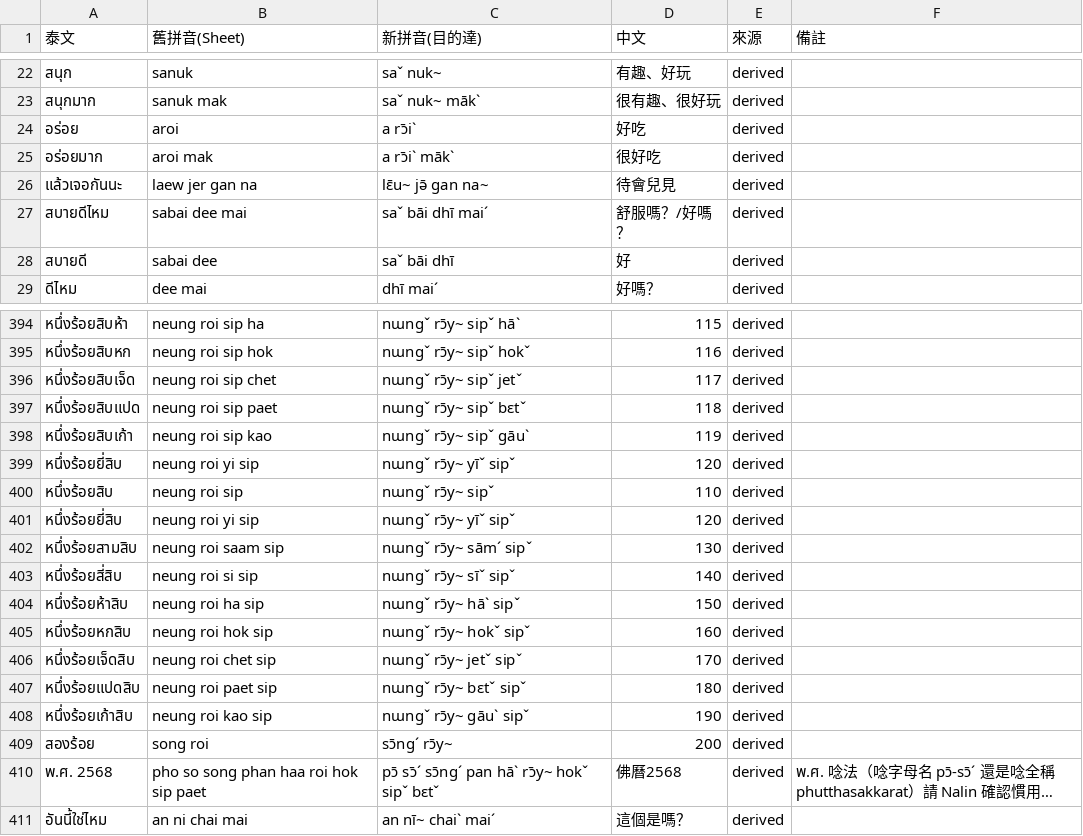
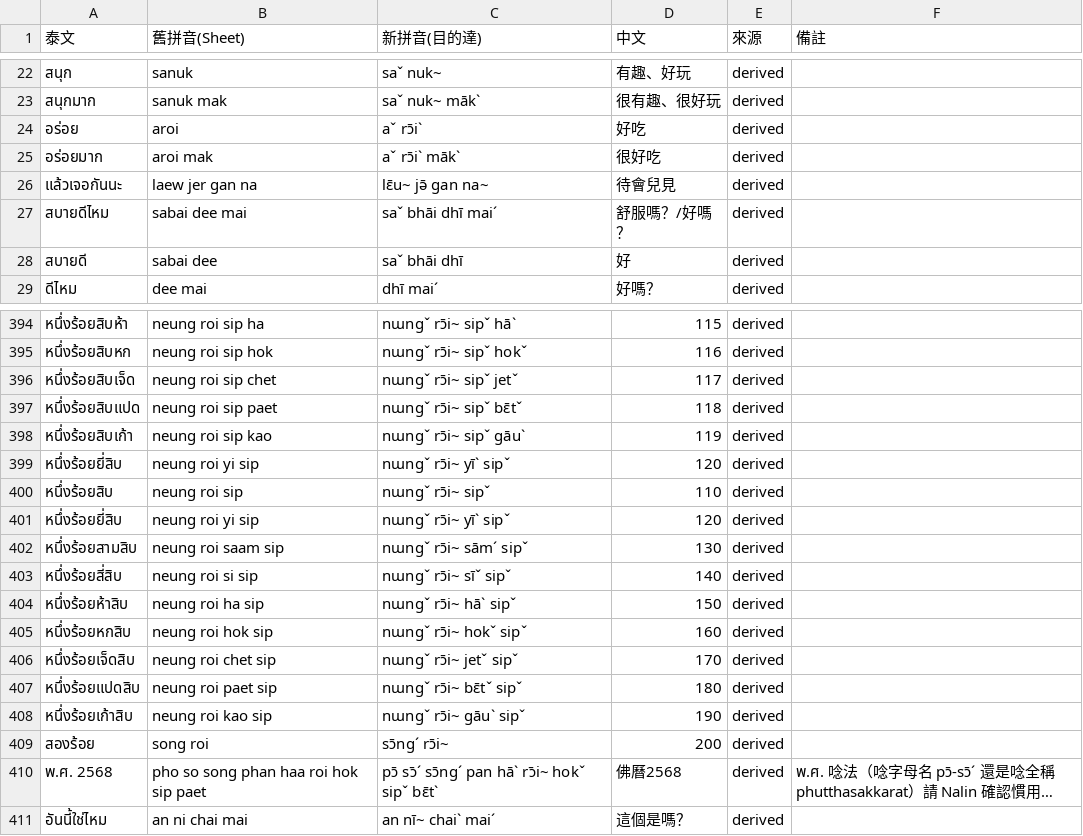
Before and after one commit to lthfilmstudio/thai-review, a TSV file: docs/初1-pilot.tsv, drawn as a sheet; only a part is shown, gaps mark what is left out; long unchanged cells end in …; the diff covers the shown part only; the diff names each change by its address in the sheet, - before the commit and + after, or states it on an @@ line.

```diff
--- a/docs/初1-pilot.tsv
+++ b/docs/初1-pilot.tsv
-C24 (新拼音(目的達)): a rɔ̄iˋ
+C24 (新拼音(目的達)): aˇ rɔ̄iˋ
-C25 (新拼音(目的達)): a rɔ̄iˋ mākˋ
+C25 (新拼音(目的達)): aˇ rɔ̄iˋ mākˋ
-C27 (新拼音(目的達)): saˇ bāi dhī maiˊ
+C27 (新拼音(目的達)): saˇ bhāi dhī maiˊ
-C28 (新拼音(目的達)): saˇ bāi dhī
+C28 (新拼音(目的達)): saˇ bhāi dhī
-C394 (新拼音(目的達)): nɯngˇ rɔ̄y~ sipˇ hāˋ
+C394 (新拼音(目的達)): nɯngˇ rɔ̄i~ sipˇ hāˋ
-C395 (新拼音(目的達)): nɯngˇ rɔ̄y~ sipˇ hokˇ
+C395 (新拼音(目的達)): nɯngˇ rɔ̄i~ sipˇ hokˇ
-C396 (新拼音(目的達)): nɯngˇ rɔ̄y~ sipˇ jetˇ
+C396 (新拼音(目的達)): nɯngˇ rɔ̄i~ sipˇ jetˇ
-C397 (新拼音(目的達)): nɯngˇ rɔ̄y~ sipˇ bɛtˇ
+C397 (新拼音(目的達)): nɯngˇ rɔ̄i~ sipˇ bɛ̄tˇ
-C398 (新拼音(目的達)): nɯngˇ rɔ̄y~ sipˇ gāuˋ
+C398 (新拼音(目的達)): nɯngˇ rɔ̄i~ sipˇ gāuˋ
-C399 (新拼音(目的達)): nɯngˇ rɔ̄y~ yīˇ sipˇ
+C399 (新拼音(目的達)): nɯngˇ rɔ̄i~ yīˋ sipˇ
-C400 (新拼音(目的達)): nɯngˇ rɔ̄y~ sipˇ
+C400 (新拼音(目的達)): nɯngˇ rɔ̄i~ sipˇ
-C401 (新拼音(目的達)): nɯngˇ rɔ̄y~ yīˇ sipˇ
+C401 (新拼音(目的達)): nɯngˇ rɔ̄i~ yīˋ sipˇ
-C402 (新拼音(目的達)): nɯngˇ rɔ̄y~ sāmˊ sipˇ
+C402 (新拼音(目的達)): nɯngˇ rɔ̄i~ sāmˊ sipˇ
-C403 (新拼音(目的達)): nɯngˇ rɔ̄y~ sīˇ sipˇ
+C403 (新拼音(目的達)): nɯngˇ rɔ̄i~ sīˇ sipˇ
-C404 (新拼音(目的達)): nɯngˇ rɔ̄y~ hāˋ sipˇ
+C404 (新拼音(目的達)): nɯngˇ rɔ̄i~ hāˋ sipˇ
-C405 (新拼音(目的達)): nɯngˇ rɔ̄y~ hokˇ sipˇ
+C405 (新拼音(目的達)): nɯngˇ rɔ̄i~ hokˇ sipˇ
-C406 (新拼音(目的達)): nɯngˇ rɔ̄y~ jetˇ sipˇ
+C406 (新拼音(目的達)): nɯngˇ rɔ̄i~ jetˇ sipˇ
-C407 (新拼音(目的達)): nɯngˇ rɔ̄y~ bɛtˇ sipˇ
+C407 (新拼音(目的達)): nɯngˇ rɔ̄i~ bɛ̄tˇ sipˇ
-C408 (新拼音(目的達)): nɯngˇ rɔ̄y~ gāuˋ sipˇ
+C408 (新拼音(目的達)): nɯngˇ rɔ̄i~ gāuˋ sipˇ
-C409 (新拼音(目的達)): sɔ̄ngˊ rɔ̄y~
+C409 (新拼音(目的達)): sɔ̄ngˊ rɔ̄i~
-C410 (新拼音(目的達)): pɔ̄ sɔ̄ˊ sɔ̄ngˊ pan hāˋ rɔ̄y~ hokˇ sipˇ bɛtˇ
+C410 (新拼音(目的達)): pɔ̄ sɔ̄ˊ sɔ̄ngˊ pan hāˋ rɔ̄i~ hokˇ sipˇ bɛ̄tˋ
```
Also changed, not shown: 103 edited cells elsewhere in this file.
